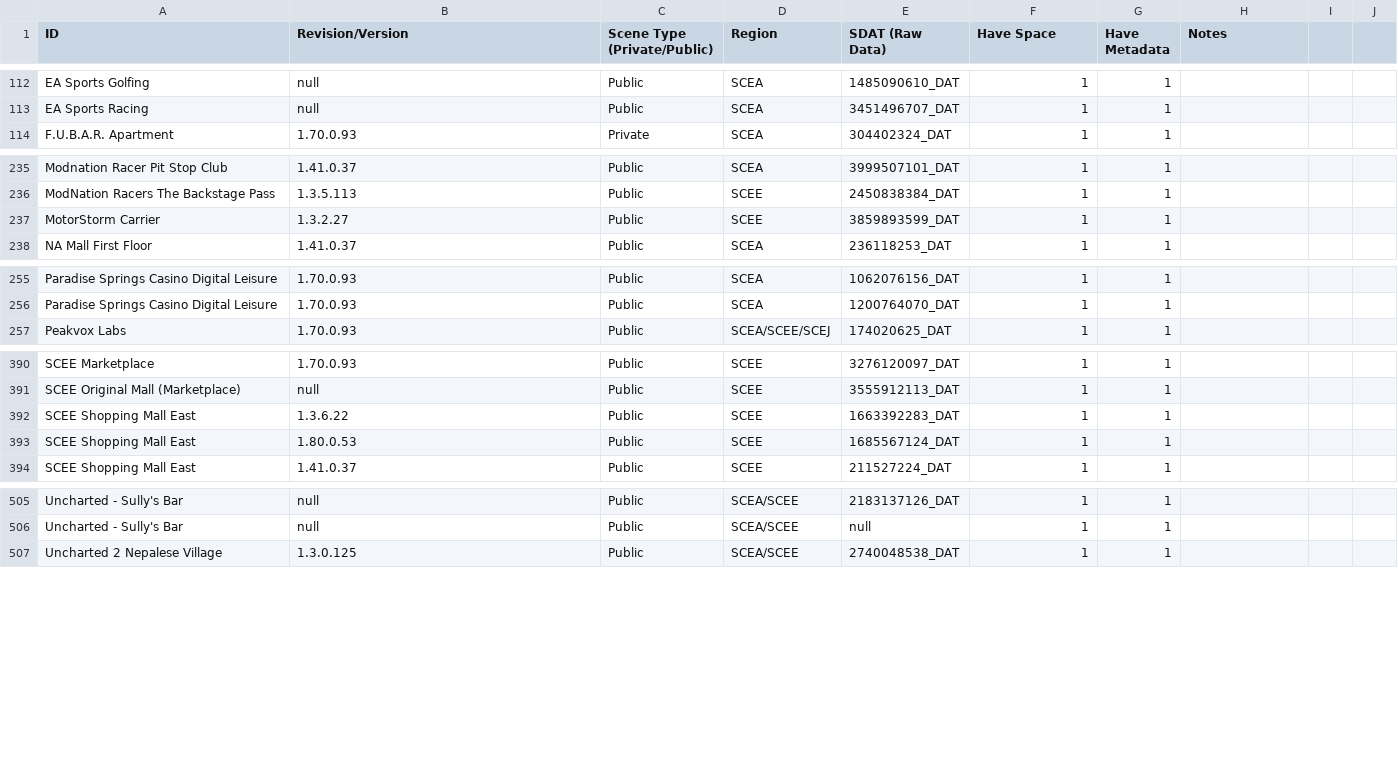
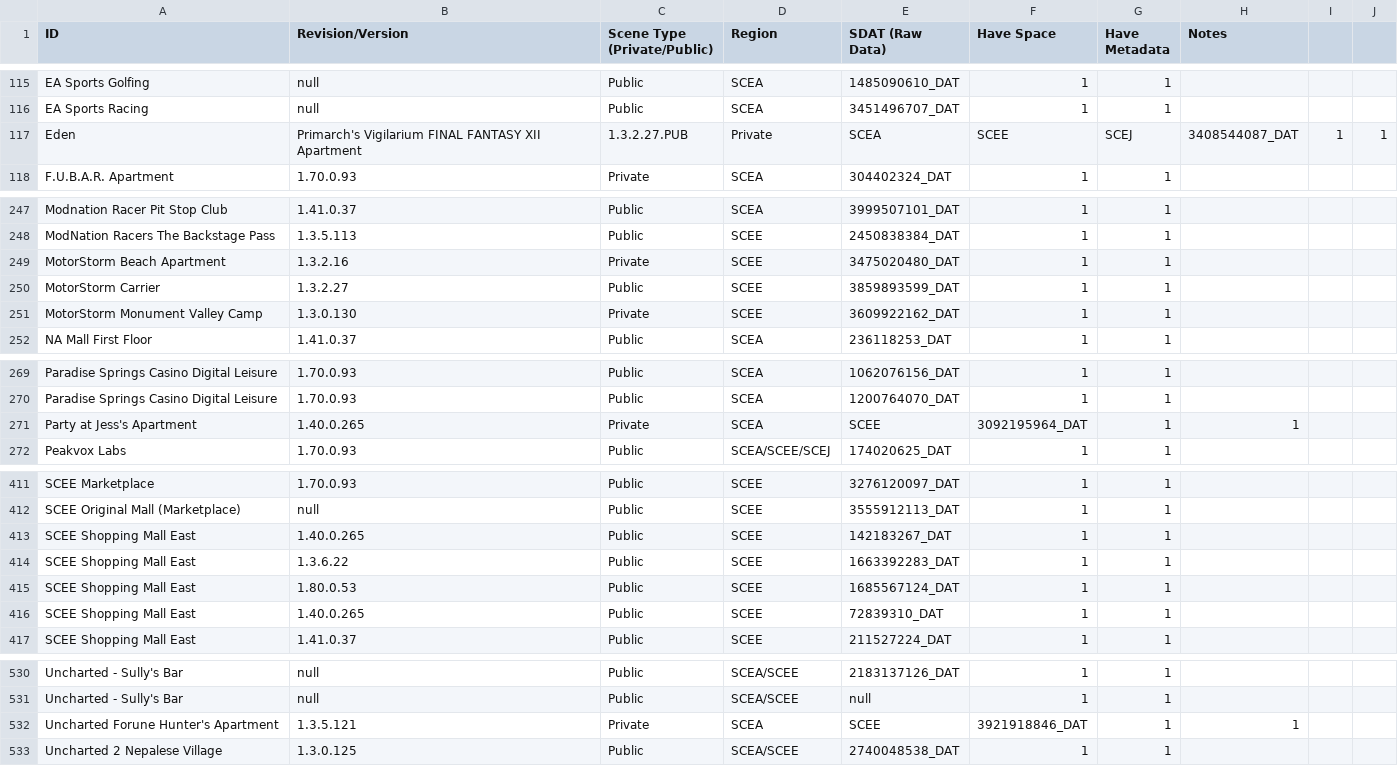
Before and after one commit to NagatoDEV/PlayStation-Home-Scene-List-Spreadsheet, a CSV file: Destination Home Archive Public-Private Scene List.csv, drawn as a sheet; only a part is shown, gaps mark what is left out; the diff covers the shown part only.

Commit message:
Update Destination Home Archive Public-Private Scene List.csv

```diff
--- a/Destination Home Archive Public-Private Scene List.csv
+++ b/Destination Home Archive Public-Private Scene List.csv
@@ -113,2 +116,3 @@ EA Sports Golfing ,null,Public,SCEA,1485090610_DAT,1,1,
 EA Sports Racing,null,Public,SCEA,3451496707_DAT,1,1,
+Eden, Primarch's Vigilarium FINAL FANTASY XII Apartment,1.3.2.27.PUB,Private,SCEA,SCEE,SCEJ,3408544087_DAT,1,1
 F.U.B.A.R. Apartment,1.70.0.93,Private,SCEA,304402324_DAT,1,1,
@@ -236,3 +248,5 @@ Modnation Racer Pit Stop Club ,1.41.0.37,Public,SCEA,3999507101_DAT,1,1,
 ModNation Racers The Backstage Pass,1.3.5.113,Public,SCEE,2450838384_DAT,1,1,
+MotorStorm Beach Apartment,1.3.2.16,Private,SCEE,3475020480_DAT,1,1
 MotorStorm Carrier,1.3.2.27,Public,SCEE,3859893599_DAT,1,1,
+MotorStorm Monument Valley Camp,1.3.0.130,Private,SCEE,3609922162_DAT,1,1,
 NA Mall First Floor, 1.41.0.37,Public,SCEA,236118253_DAT,1,1,
@@ -256,2 +270,3 @@ Paradise Springs Casino Digital Leisure ,1.70.0.93,Public,SCEA,1062076156_DAT,1,
 Paradise Springs Casino Digital Leisure ,1.70.0.93,Public,SCEA,1200764070_DAT,1,1,
+Party at Jess's Apartment,1.40.0.265,Private,SCEA,SCEE,3092195964_DAT,1,1,
 Peakvox Labs,1.70.0.93,Public,SCEA/SCEE/SCEJ,174020625_DAT,1,1,
@@ -391,4 +412,6 @@ SCEE Marketplace,1.70.0.93,Public,SCEE,3276120097_DAT,1,1,
 SCEE Original Mall (Marketplace) ,null,Public,SCEE,3555912113_DAT,1,1,
+SCEE Shopping Mall East, 1.40.0.265,Public,SCEE,142183267_DAT,1,1,
 SCEE Shopping Mall East, 1.3.6.22,Public,SCEE,1663392283_DAT,1,1,
 SCEE Shopping Mall East,1.80.0.53,Public,SCEE,1685567124_DAT,1,1,
+SCEE Shopping Mall East,1.40.0.265,Public,SCEE,72839310_DAT,1,1,
 SCEE Shopping Mall East, 1.41.0.37,Public,SCEE,211527224_DAT,1,1,
@@ -506,2 +531,3 @@ Uncharted - Sully's Bar,null,Public,SCEA/SCEE,2183137126_DAT,1,1,
 Uncharted - Sully's Bar ,null,Public,SCEA/SCEE,null,1,1,
+Uncharted Forune Hunter's Apartment,1.3.5.121,Private,SCEA,SCEE,3921918846_DAT,1,1,
 Uncharted 2 Nepalese Village,1.3.0.125,Public,SCEA/SCEE,2740048538_DAT,1,1,
```
Also changed, not shown: 20 added rows and 1 edited cell elsewhere in this file.
